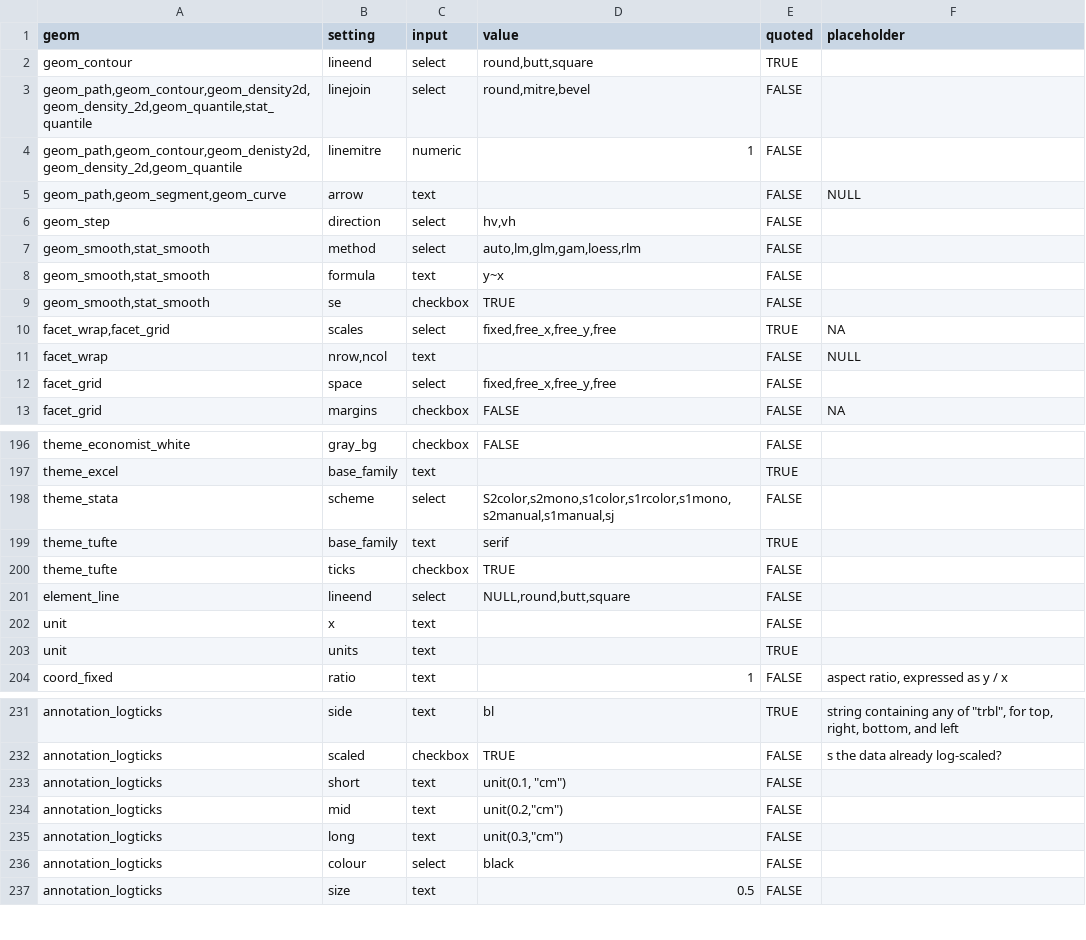
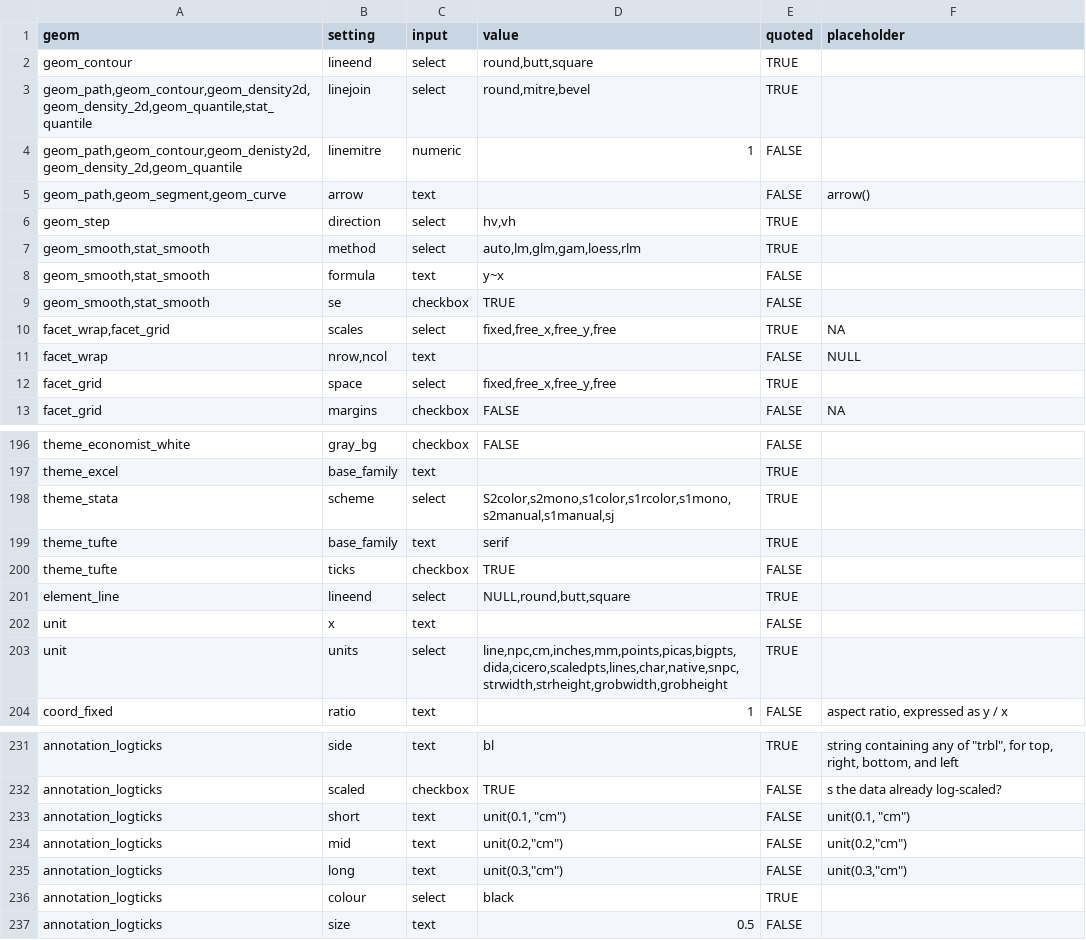
Before and after one commit to cardiomoon/ggplotAssist, a CSV file: data-raw/setting.csv, drawn as a sheet; only a part is shown, gaps mark what is left out; the diff covers the shown part only.

```diff
--- a/data-raw/setting.csv
+++ b/data-raw/setting.csv
@@ -2,7 +2,7 @@
 "geom_contour","lineend","select","round,butt,square",TRUE,""
-"geom_path,geom_contour,geom_density2d,geom_density_2d,geom_quantile,stat_quantile","linejoin","select","round,mitre,bevel",FALSE,""
+"geom_path,geom_contour,geom_density2d,geom_density_2d,geom_quantile,stat_quantile","linejoin","select","round,mitre,bevel",TRUE,""
 "geom_path,geom_contour,geom_denisty2d,geom_density_2d,geom_quantile","linemitre","numeric","1",FALSE,""
-"geom_path,geom_segment,geom_curve","arrow","text","",FALSE,"NULL"
-"geom_step","direction","select","hv,vh",FALSE,""
-"geom_smooth,stat_smooth","method","select","auto,lm,glm,gam,loess,rlm",FALSE,""
+"geom_path,geom_segment,geom_curve","arrow","text","",FALSE,"arrow()"
+"geom_step","direction","select","hv,vh",TRUE,""
+"geom_smooth,stat_smooth","method","select","auto,lm,glm,gam,loess,rlm",TRUE,""
 "geom_smooth,stat_smooth","formula","text","y~x",FALSE,""
@@ -11,3 +11,3 @@
 "facet_wrap","nrow,ncol","text","",FALSE,"NULL"
-"facet_grid","space","select","fixed,free_x,free_y,free",FALSE,""
+"facet_grid","space","select","fixed,free_x,free_y,free",TRUE,""
 "facet_grid","margins","checkbox","FALSE",FALSE,NA
@@ -197,8 +197,8 @@
 "theme_excel","base_family","text","",TRUE,""
-"theme_stata","scheme","select","S2color,s2mono,s1color,s1rcolor,s1mono,s2manual,s1manual,sj",FALSE,""
+"theme_stata","scheme","select","S2color,s2mono,s1color,s1rcolor,s1mono,s2manual,s1manual,sj",TRUE,""
 "theme_tufte","base_family","text","serif",TRUE,""
 "theme_tufte","ticks","checkbox","TRUE",FALSE,""
-"element_line","lineend","select","NULL,round,butt,square",FALSE,""
+"element_line","lineend","select","NULL,round,butt,square",TRUE,""
 "unit","x","text","",FALSE,""
-"unit","units","text","",TRUE,""
+"unit","units","select","line,npc,cm,inches,mm,points,picas,bigpts,dida,cicero,scaledpts,lines,char,native,snpc,strwidth,strheight,grobwidth,grobheight",TRUE,""
 "coord_fixed","ratio","text","1",FALSE,"aspect ratio, expressed as y / x"
@@ -232,6 +232,6 @@
 "annotation_logticks","scaled","checkbox","TRUE",FALSE,"s the data already log-scaled?"
-"annotation_logticks","short","text","unit(0.1, ""cm"")",FALSE,""
-"annotation_logticks","mid","text","unit(0.2,""cm"")",FALSE,""
-"annotation_logticks","long","text","unit(0.3,""cm"")",FALSE,""
-"annotation_logticks","colour","select","black",FALSE,""
+"annotation_logticks","short","text","unit(0.1, ""cm"")",FALSE,"unit(0.1, ""cm"")"
+"annotation_logticks","mid","text","unit(0.2,""cm"")",FALSE,"unit(0.2,""cm"")"
+"annotation_logticks","long","text","unit(0.3,""cm"")",FALSE,"unit(0.3,""cm"")"
+"annotation_logticks","colour","select","black",TRUE,""
 "annotation_logticks","size","text","0.5",FALSE,""
```
Also changed, not shown: 1 added row and 23 edited cells elsewhere in this file, 12 other files.
